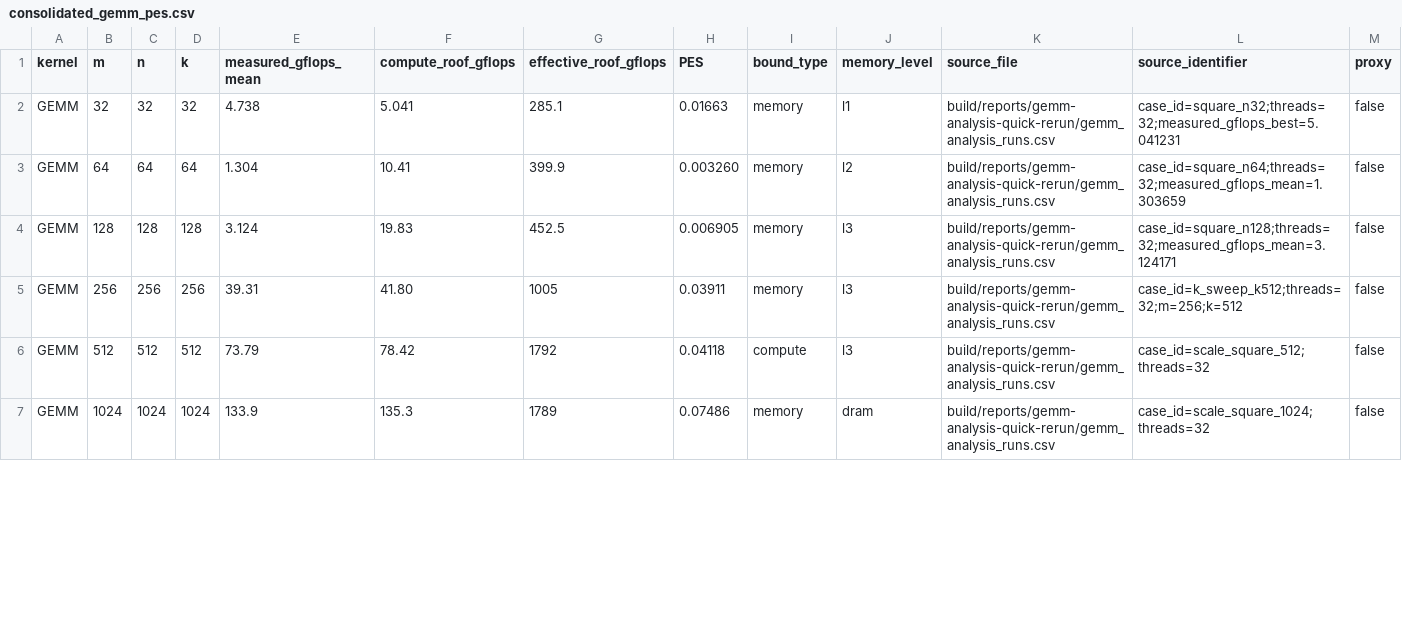
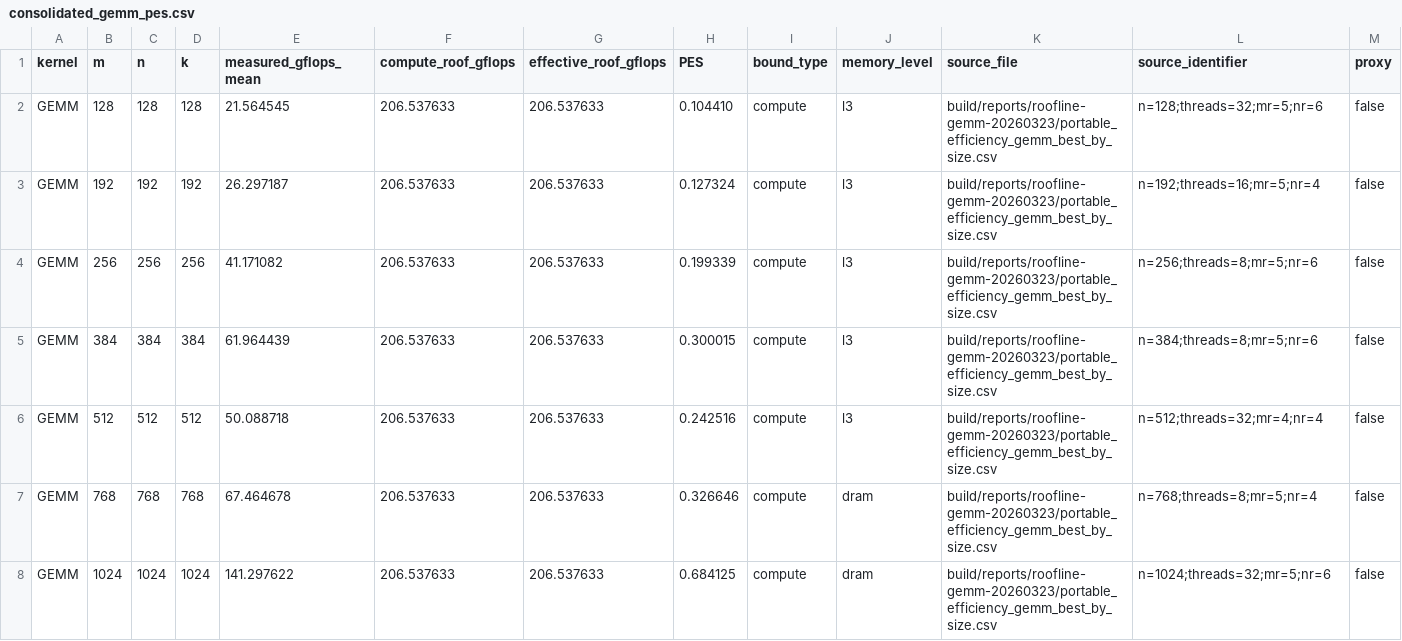
Before and after one commit to f8573/JLC, a CSV file: consolidated_gemm_pes.csv, drawn as a sheet; only a part is shown; the diff covers the shown part only.

Commit message:
Improve GEMM PES benchmarking and add JNI native backend proposal

```diff
--- a/consolidated_gemm_pes.csv
+++ b/consolidated_gemm_pes.csv
@@ -1,7 +1,8 @@
 kernel,m,n,k,measured_gflops_mean,compute_roof_gflops,effective_roof_gflops,PES,bound_type,memory_level,source_file,source_identifier,proxy
-GEMM,32,32,32,4.738,5.041,285.1,0.01663,memory,l1,build/reports/gemm-analysis-quick-rerun/gemm_analysis_runs.csv,case_id=square_n32;threads=32;measured_gflops_best=5.041231,false
-GEMM,64,64,64,1.304,10.41,399.9,0.003260,memory,l2,build/reports/gemm-analysis-quick-rerun/gemm_analysis_runs.csv,case_id=square_n64;threads=32;measured_gflops_mean=1.303659,false
-GEMM,128,128,128,3.124,19.83,452.5,0.006905,memory,l3,build/reports/gemm-analysis-quick-rerun/gemm_analysis_runs.csv,case_id=square_n128;threads=32;measured_gflops_mean=3.124171,false
-GEMM,256,256,256,39.31,41.80,1005,0.03911,memory,l3,build/reports/gemm-analysis-quick-rerun/gemm_analysis_runs.csv,case_id=k_sweep_k512;threads=32;m=256;k=512,false
-GEMM,512,512,512,73.79,78.42,1792,0.04118,compute,l3,build/reports/gemm-analysis-quick-rerun/gemm_analysis_runs.csv,case_id=scale_square_512;threads=32,false
-GEMM,1024,1024,1024,133.9,135.3,1789,0.07486,memory,dram,build/reports/gemm-analysis-quick-rerun/gemm_analysis_runs.csv,case_id=scale_square_1024;threads=32,false
+GEMM,128,128,128,21.564545,206.537633,206.537633,0.104410,compute,l3,build/reports/roofline-gemm-20260323/portable_efficiency_gemm_best_by_size.csv,n=128;threads=32;mr=5;nr=6,false
+GEMM,192,192,192,26.297187,206.537633,206.537633,0.127324,compute,l3,build/reports/roofline-gemm-20260323/portable_efficiency_gemm_best_by_size.csv,n=192;threads=16;mr=5;nr=4,false
+GEMM,256,256,256,41.171082,206.537633,206.537633,0.199339,compute,l3,build/reports/roofline-gemm-20260323/portable_efficiency_gemm_best_by_size.csv,n=256;threads=8;mr=5;nr=6,false
+GEMM,384,384,384,61.964439,206.537633,206.537633,0.300015,compute,l3,build/reports/roofline-gemm-20260323/portable_efficiency_gemm_best_by_size.csv,n=384;threads=8;mr=5;nr=6,false
+GEMM,512,512,512,50.088718,206.537633,206.537633,0.242516,compute,l3,build/reports/roofline-gemm-20260323/portable_efficiency_gemm_best_by_size.csv,n=512;threads=32;mr=4;nr=4,false
+GEMM,768,768,768,67.464678,206.537633,206.537633,0.326646,compute,dram,build/reports/roofline-gemm-20260323/portable_efficiency_gemm_best_by_size.csv,n=768;threads=8;mr=5;nr=4,false
+GEMM,1024,1024,1024,141.297622,206.537633,206.537633,0.684125,compute,dram,build/reports/roofline-gemm-20260323/portable_efficiency_gemm_best_by_size.csv,n=1024;threads=32;mr=5;nr=6,false
```
Also changed, not shown: 1 added row, 3 removed rows and 6 edited cells elsewhere in this file, 7 other files.
